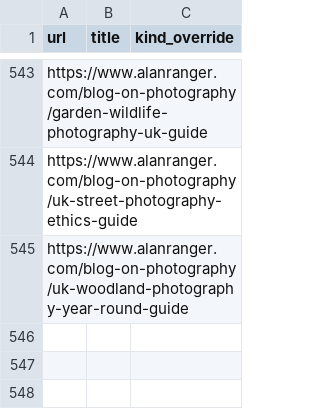
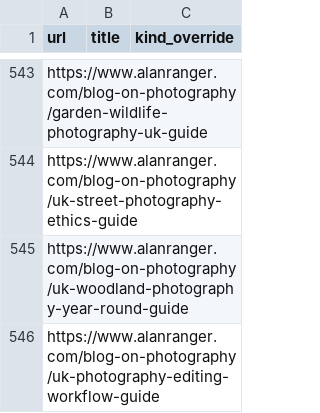
Before and after one commit to alanranger/alan-shared-resources, a CSV file: csv/06-site-urls.csv, drawn as a sheet; only a part is shown, gaps mark what is left out; the diff names each change by its address in the sheet, - before the commit and + after, or states it on an @@ line.

```diff
--- a/csv/06-site-urls.csv
+++ b/csv/06-site-urls.csv
+row 546: https://www.alanranger.com/blog-on-photography/uk-photography-editing-workflow-guide
```
Also changed, not shown: csv/page segmentation by tier.csv.
